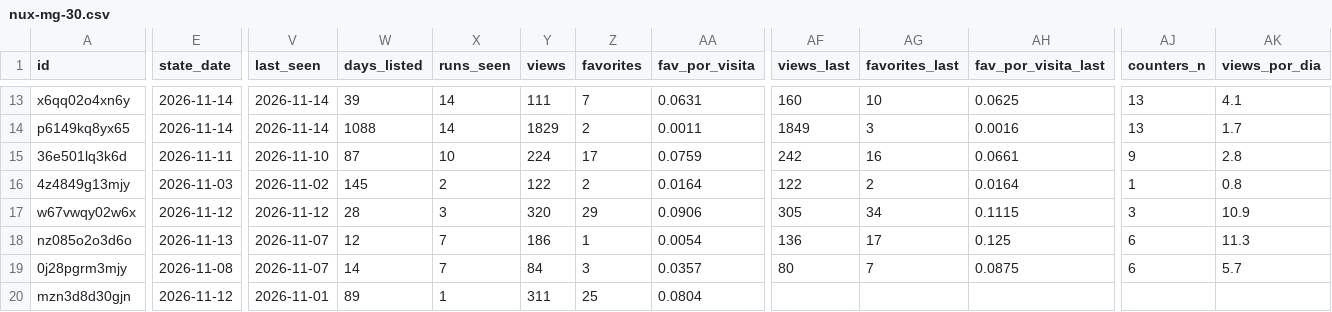
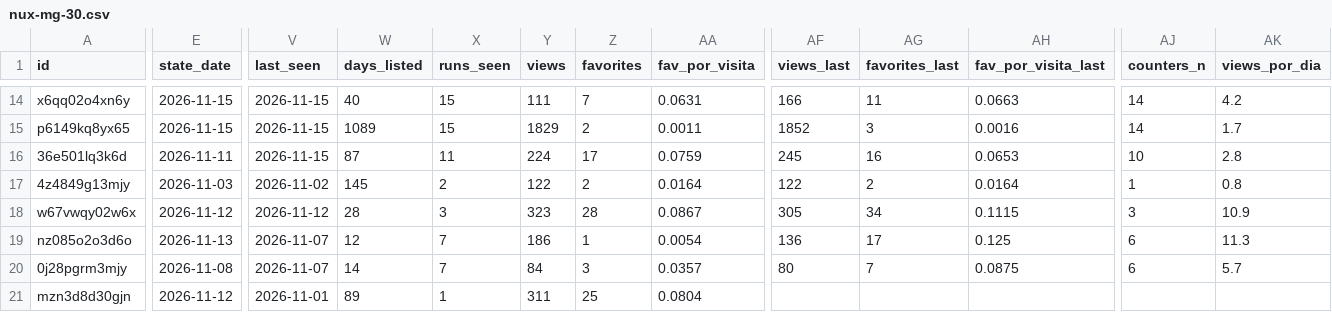
Before and after one commit to pablo16111991/market-analysis, a CSV file: second-hand/data/clean/nux-mg-30.csv, drawn as a sheet; only a part is shown, gaps mark what is left out; addresses are those after the commit; the diff covers the shown part only; the diff names each change by its address in the sheet, - before the commit and + after, or states it on an @@ line.

```diff
--- a/second-hand/data/clean/nux-mg-30.csv
+++ b/second-hand/data/clean/nux-mg-30.csv
-E14:E15 (state_date): 2026-11-14
+E14:E15 (state_date): 2026-11-15
-V14:V15 (last_seen): 2026-11-14
+V14:V15 (last_seen): 2026-11-15
-W14 (days_listed): 39
+W14 (days_listed): 40
-X14:X15 (runs_seen): 14
+X14:X15 (runs_seen): 15
-AF14 (views_last): 160
+AF14 (views_last): 166
-AG14 (favorites_last): 10
+AG14 (favorites_last): 11
-AH14 (fav_por_visita_last): 0.0625
+AH14 (fav_por_visita_last): 0.0663
-AJ14:AJ15 (counters_n): 13
+AJ14:AJ15 (counters_n): 14
-AK14 (views_por_dia): 4.1
+AK14 (views_por_dia): 4.2
-W15 (days_listed): 1088
+W15 (days_listed): 1089
-AF15 (views_last): 1849
+AF15 (views_last): 1852
-V16 (last_seen): 2026-11-10
+V16 (last_seen): 2026-11-15
-X16 (runs_seen): 10
+X16 (runs_seen): 11
-AF16 (views_last): 242
+AF16 (views_last): 245
-AH16 (fav_por_visita_last): 0.0661
+AH16 (fav_por_visita_last): 0.0653
-AJ16 (counters_n): 9
+AJ16 (counters_n): 10
-Y18 (views): 320
+Y18 (views): 323
-Z18 (favorites): 29
+Z18 (favorites): 28
-AA18 (fav_por_visita): 0.0906
+AA18 (fav_por_visita): 0.0867
```
Also changed, not shown: 1 added row and 90 edited cells elsewhere in this file, second-hand/data/clean/kymco-k-xct-125.csv, second-hand/data/clean/kymco-super-dink-125.csv, 6 other files.
